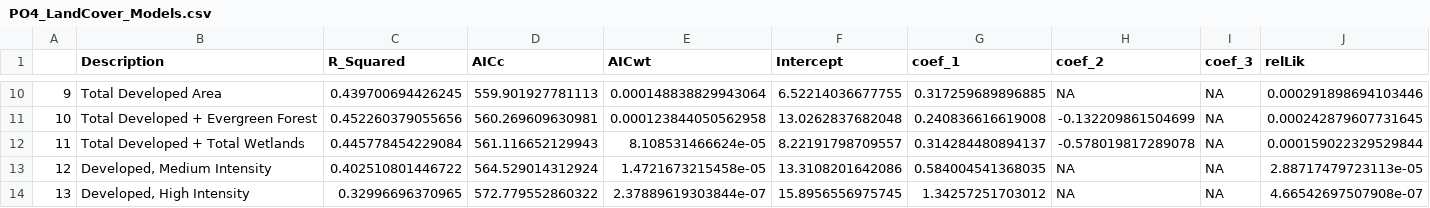
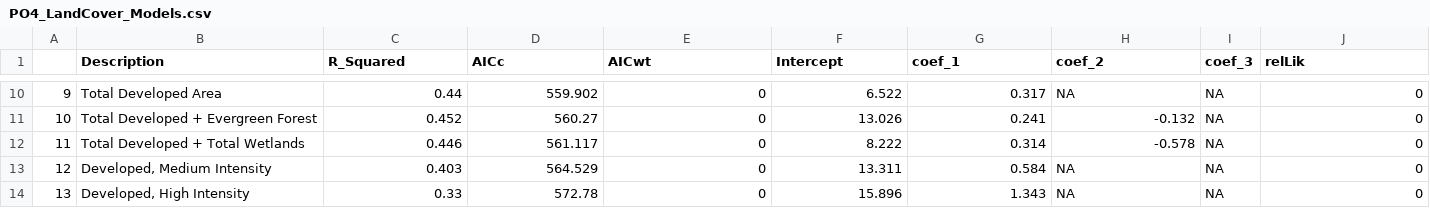
Before and after one commit to Evfrench/KC-Streams-Analysis, a CSV file: data_cache/PO4_LandCover_Models.csv, drawn as a sheet; only a part is shown, gaps mark what is left out; the diff covers the shown part only.

```diff
--- a/data_cache/PO4_LandCover_Models.csv
+++ b/data_cache/PO4_LandCover_Models.csv
@@ -10,5 +10,5 @@
-"9","Total Developed Area",0.439700694426245,559.901927781113,0.000148838829943064,6.52214036677755,0.317259689896885,NA,NA,0.000291898694103446
-"10","Total Developed + Evergreen Forest",0.452260379055656,560.269609630981,0.000123844050562958,13.0262837682048,0.240836616619008,-0.132209861504699,NA,0.000242879607731645
-"11","Total Developed + Total Wetlands",0.445778454229084,561.116652129943,8.108531466624e-05,8.22191798709557,0.314284480894137,-0.578019817289078,NA,0.000159022329529844
-"12","Developed, Medium Intensity",0.402510801446722,564.529014312924,1.4721673215458e-05,13.3108201642086,0.584004541368035,NA,NA,2.88717479723113e-05
-"13","Developed, High Intensity",0.32996696370965,572.779552860322,2.37889619303844e-07,15.8956556975745,1.34257251703012,NA,NA,4.66542697507908e-07
+"9","Total Developed Area",0.44,559.902,0,6.522,0.317,NA,NA,0
+"10","Total Developed + Evergreen Forest",0.452,560.27,0,13.026,0.241,-0.132,NA,0
+"11","Total Developed + Total Wetlands",0.446,561.117,0,8.222,0.314,-0.578,NA,0
+"12","Developed, Medium Intensity",0.403,564.529,0,13.311,0.584,NA,NA,0
+"13","Developed, High Intensity",0.33,572.78,0,15.896,1.343,NA,NA,0
```
Also changed, not shown: 64 edited cells elsewhere in this file, data_cache/NO2-3_LandCover_Models.csv, 1 other file.
